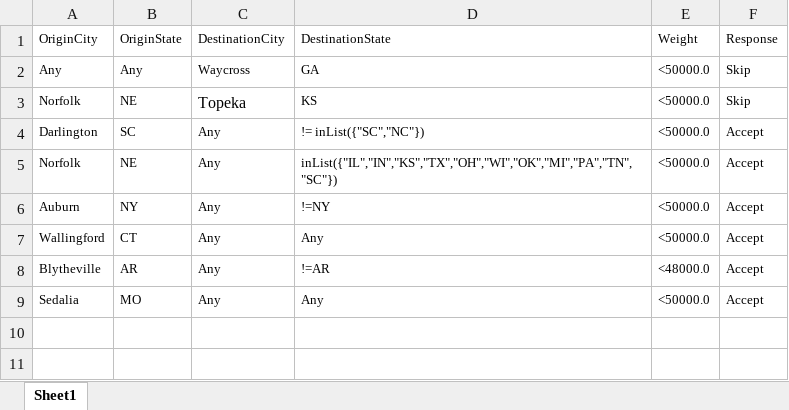
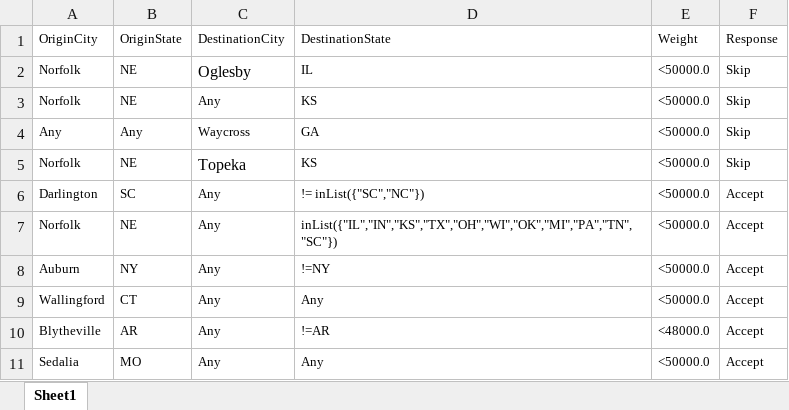
Before and after one commit to eze-spi3pl/test-rule-set, an Excel workbook: test_rules_8.xlsx, sheet Sheet1, drawn as a sheet; values as stored, in another font and other column widths than the file's, no borders; the diff names each change by its address in the sheet, - before the commit and + after, or states it on an @@ line.

Commit message:
Add files via upload

```diff
--- a/test_rules_8.xlsx (sheet Sheet1)
+++ b/test_rules_8.xlsx (sheet Sheet1)
+row 2: Norfolk | NE | Oglesby | IL | <50000.0 | Skip
+row 3: Norfolk | NE | Any | KS | <50000.0 | Skip
```
